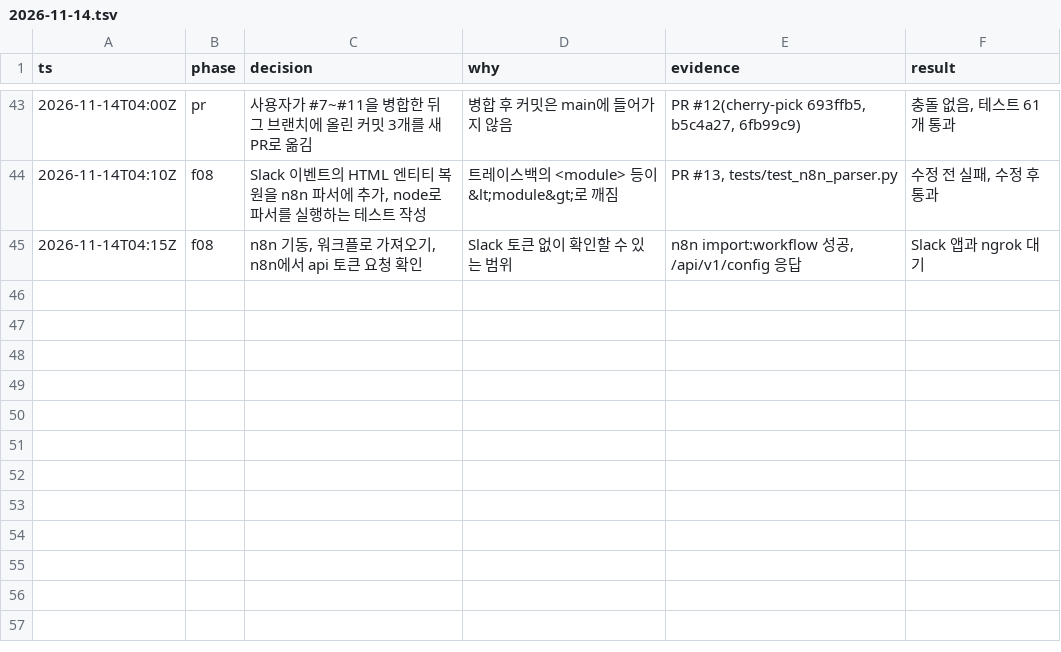
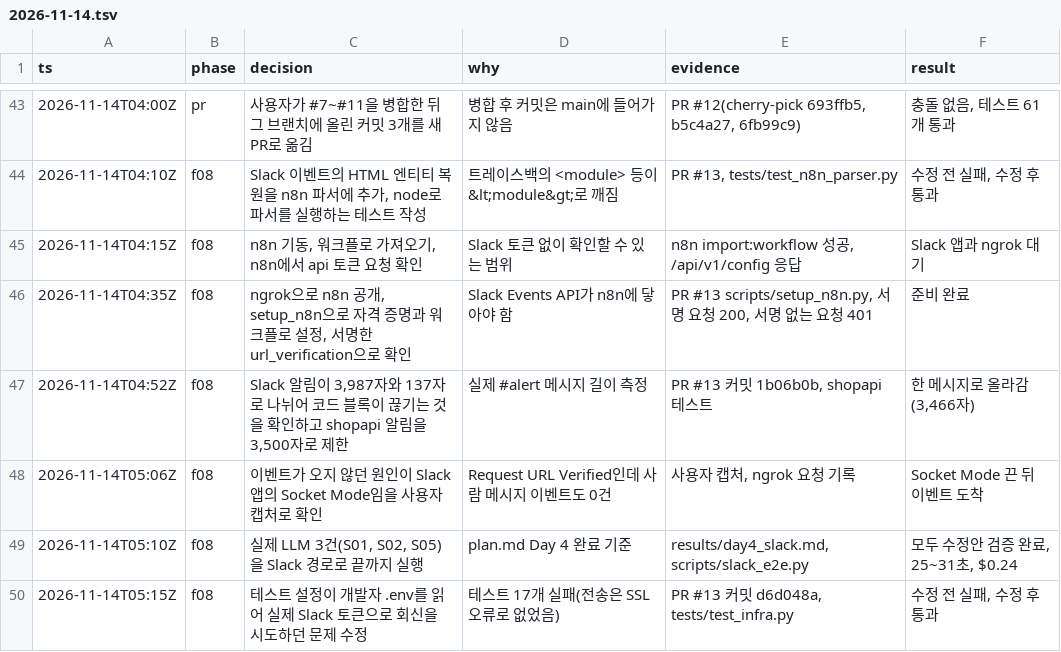
Before and after one commit to IKYU925/AI_auto_pipeline, a TSV file: docs/worklog/2026-11-14.tsv, drawn as a sheet; only a part is shown, gaps mark what is left out.

Commit message:
docs: 작업 기록에 1-4 Slack 연동 추가

```diff
--- a/docs/worklog/2026-11-14.tsv
+++ b/docs/worklog/2026-11-14.tsv
@@ -45 +45,6 @@ ts	phase	decision	why	evidence	result
 2026-11-14T04:15Z	f08	n8n 기동, 워크플로 가져오기, n8n에서 api 토큰 요청 확인	Slack 토큰 없이 확인할 수 있는 범위	n8n import:workflow 성공, /api/v1/config 응답	Slack 앱과 ngrok 대기
+2026-11-14T04:35Z	f08	ngrok으로 n8n 공개, setup_n8n으로 자격 증명과 워크플로 설정, 서명한 url_verification으로 확인	Slack Events API가 n8n에 닿아야 함	PR #13 scripts/setup_n8n.py, 서명 요청 200, 서명 없는 요청 401	준비 완료
+2026-11-14T04:52Z	f08	Slack 알림이 3,987자와 137자로 나뉘어 코드 블록이 끊기는 것을 확인하고 shopapi 알림을 3,500자로 제한	실제 #alert 메시지 길이 측정	PR #13 커밋 1b06b0b, shopapi 테스트	한 메시지로 올라감(3,466자)
+2026-11-14T05:06Z	f08	이벤트가 오지 않던 원인이 Slack 앱의 Socket Mode임을 사용자 캡처로 확인	Request URL Verified인데 사람 메시지 이벤트도 0건	사용자 캡처, ngrok 요청 기록	Socket Mode 끈 뒤 이벤트 도착
+2026-11-14T05:10Z	f08	실제 LLM 3건(S01, S02, S05)을 Slack 경로로 끝까지 실행	plan.md Day 4 완료 기준	results/day4_slack.md, scripts/slack_e2e.py	모두 수정안 검증 완료, 25~31초, $0.24
+2026-11-14T05:15Z	f08	테스트 설정이 개발자 .env를 읽어 실제 Slack 토큰으로 회신을 시도하던 문제 수정	테스트 17개 실패(전송은 SSL 오류로 없었음)	PR #13 커밋 d6d048a, tests/test_infra.py	수정 전 실패, 수정 후 통과
```
